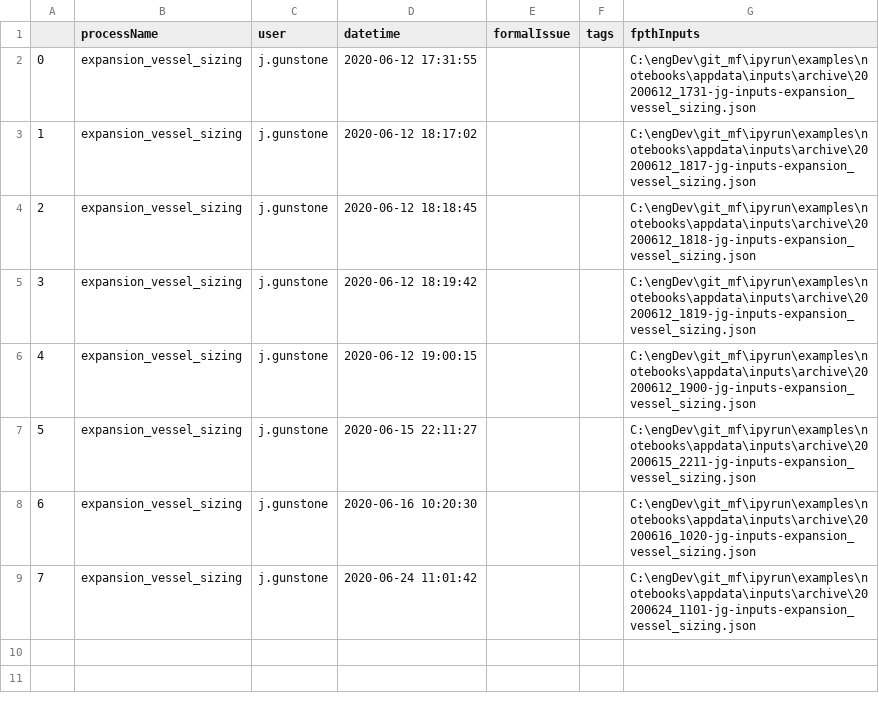
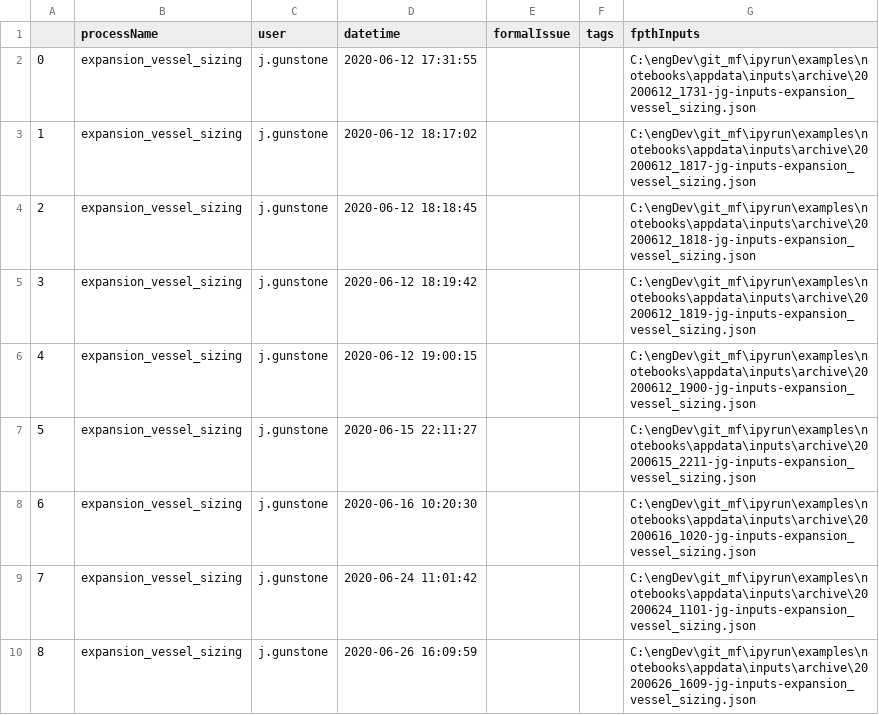
Before and after one commit to maxfordham/ipyrun, a CSV file: examples/notebooks/appdata/log/log-expansion_vessel_sizing.csv, drawn as a sheet.

```diff
--- a/examples/notebooks/appdata/log/log-expansion_vessel_sizing.csv
+++ b/examples/notebooks/appdata/log/log-expansion_vessel_sizing.csv
@@ -9 +9,2 @@
 7,expansion_vessel_sizing,j.gunstone,2020-06-24 11:01:42,,,C:\engDev\git_mf\ipyrun\examples\notebooks\appdata\inputs\archive\20200624_1101-jg-inputs-expansion_vessel_sizing.json
+8,expansion_vessel_sizing,j.gunstone,2020-06-26 16:09:59,,,C:\engDev\git_mf\ipyrun\examples\notebooks\appdata\inputs\archive\20200626_1609-jg-inputs-expansion_vessel_sizing.json
```
Also changed, not shown: 4 other files.
